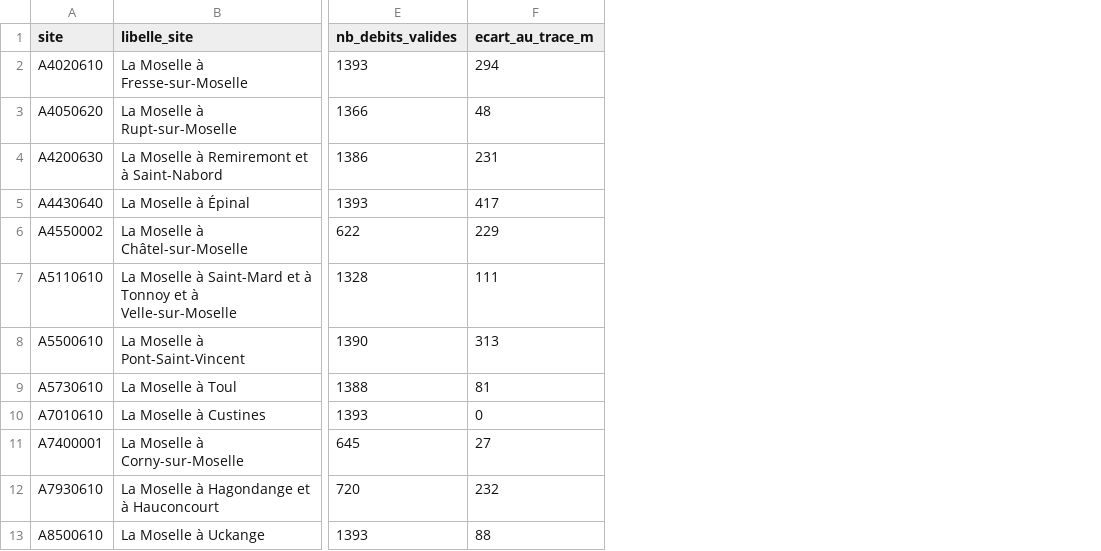
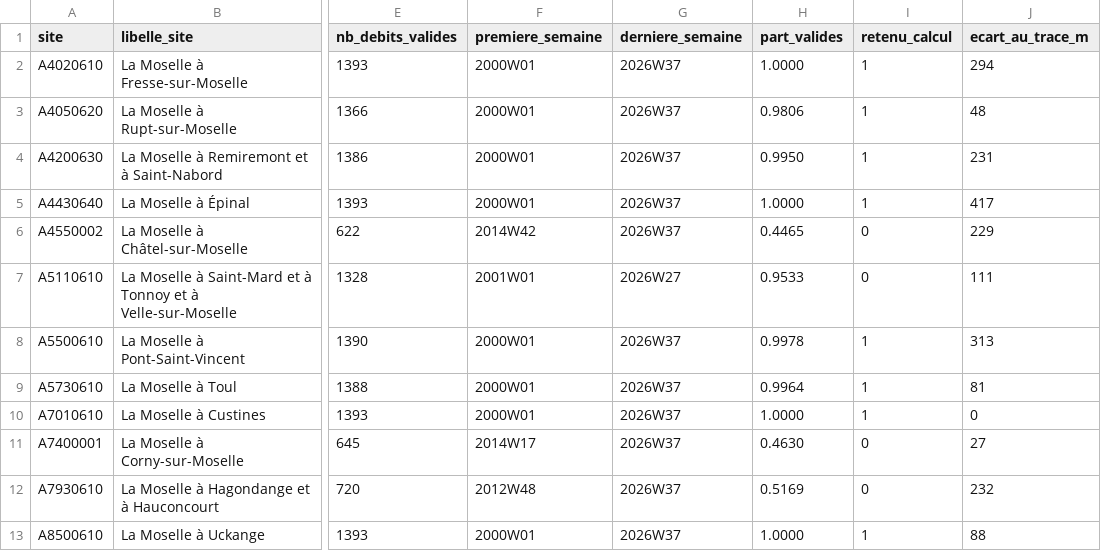
Before and after one commit to echapelier/moselle-datagrandest2026, a CSV file: src/data/profil_sites.csv, drawn as a sheet; only a part is shown, gaps mark what is left out; the diff names each change by its address in the sheet, - before the commit and + after, or states it on an @@ line.

```diff
--- a/src/data/profil_sites.csv
+++ b/src/data/profil_sites.csv
+column F (premiere_semaine), rows 2-13: 2000W01 | 2000W01 | 2000W01 | 2000W01 | 2014W42 | 2001W01 | 2000W01 | 2000W01 | 2000W01 | 2014W17 | 2012W48 | 2000W01
+column G (derniere_semaine), rows 2-13: 2026W37 | 2026W37 | 2026W37 | 2026W37 | 2026W37 | 2026W27 | 2026W37 | 2026W37 | 2026W37 | 2026W37 | 2026W37 | 2026W37
+column H (part_valides), rows 2-13: 1.0000 | 0.9806 | 0.9950 | 1.0000 | 0.4465 | 0.9533 | 0.9978 | 0.9964 | 1.0000 | 0.4630 | 0.5169 | 1.0000
+column I (retenu_calcul), rows 2-13: 1 | 1 | 1 | 1 | 0 | 0 | 1 | 1 | 1 | 0 | 0 | 1
```
Also changed, not shown: src/data/profil_semaines.csv, 7 other files.
